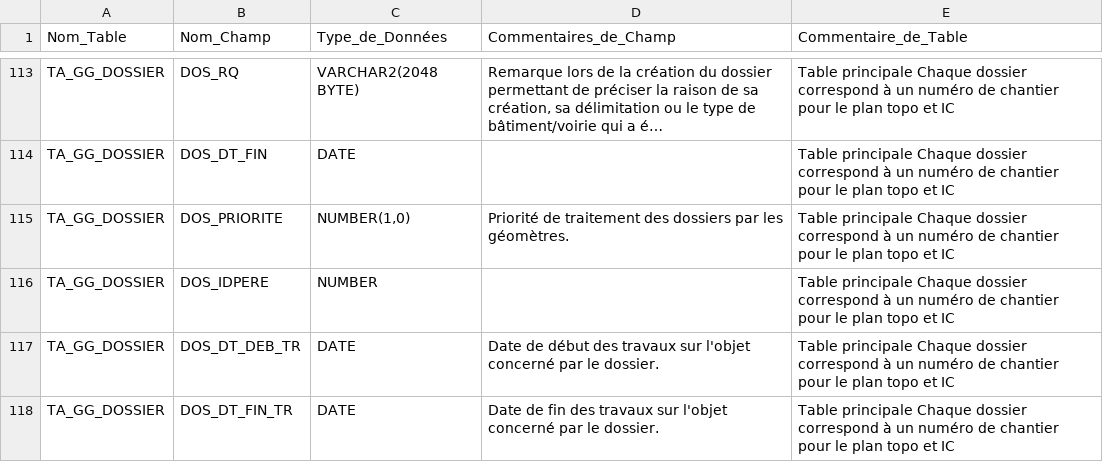
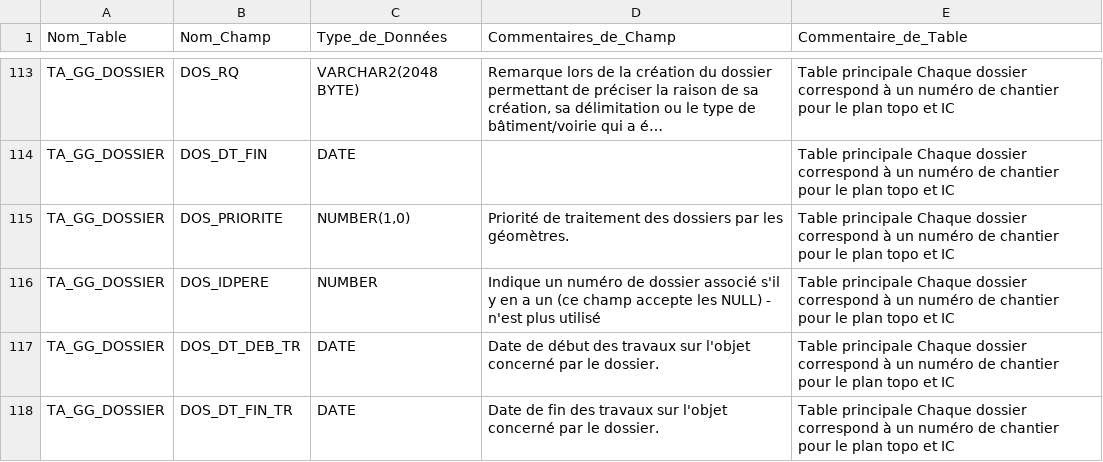
Before and after one commit to meldig/SQL, a TSV file: doc/gestiongeo/tables_gestion_geo.tsv, drawn as a sheet; only a part is shown, gaps mark what is left out; long unchanged cells end in …; the diff covers the shown part only.

Commit message:
Modification des commentaires de champs

```diff
--- a/doc/gestiongeo/tables_gestion_geo.tsv
+++ b/doc/gestiongeo/tables_gestion_geo.tsv
@@ -115,3 +115,3 @@ TA_GG_DOSSIER	DOS_DT_FIN	DATE		Table principale Chaque dossier correspond à un
 TA_GG_DOSSIER	DOS_PRIORITE	NUMBER(1,0)	Priorité de traitement des dossiers par les géomètres.	Table principale Chaque dossier correspond à un numéro de chantier pour le plan topo et IC
-TA_GG_DOSSIER	DOS_IDPERE	NUMBER		Table principale Chaque dossier correspond à un numéro de chantier pour le plan topo et IC
+TA_GG_DOSSIER	DOS_IDPERE	NUMBER	Indique un numéro de dossier associé s'il y en a un (ce champ accepte les NULL) - n'est plus utilisé	Table principale Chaque dossier correspond à un numéro de chantier pour le plan topo et IC
 TA_GG_DOSSIER	DOS_DT_DEB_TR	DATE	Date de début des travaux sur l'objet concerné par le dossier.	Table principale Chaque dossier correspond à un numéro de chantier pour le plan topo et IC
```
Also changed, not shown: 8 edited cells elsewhere in this file.
